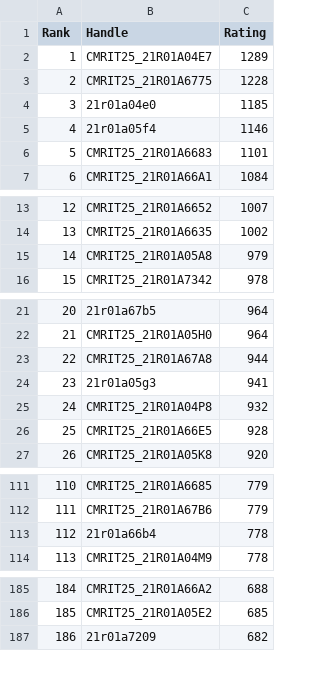
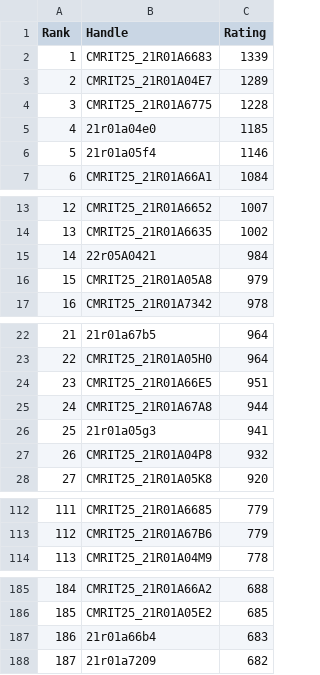
Before and after one commit to gabyah92/CodeforcesRankingGUI, a CSV file: Leaderboards/CurrentCodeforcesRatings.csv, drawn as a sheet; only a part is shown, gaps mark what is left out; removed rows and columns are numbered as before the commit, all else as after; the diff covers the shown part only; the diff names each change by its address in the sheet, - before the commit and + after, or states it on an @@ line.

```diff
--- a/Leaderboards/CurrentCodeforcesRatings.csv
+++ b/Leaderboards/CurrentCodeforcesRatings.csv
+row 2: 1 | CMRIT25_21R01A6683 | 1339
@@ column A (Rank) renumbered from row 3 down @@
-row 6: 5 | CMRIT25_21R01A6683 | 1101
+row 15: 14 | 22r05A0421 | 984
+row 24: 23 | CMRIT25_21R01A66E5 | 951
-row 26: 25 | CMRIT25_21R01A66E5 | 928
-row 113: 112 | 21r01a66b4 | 778
+row 187: 186 | 21r01a66b4 | 683
```
Also changed, not shown: 1 added row and 1 removed row elsewhere in this file.
